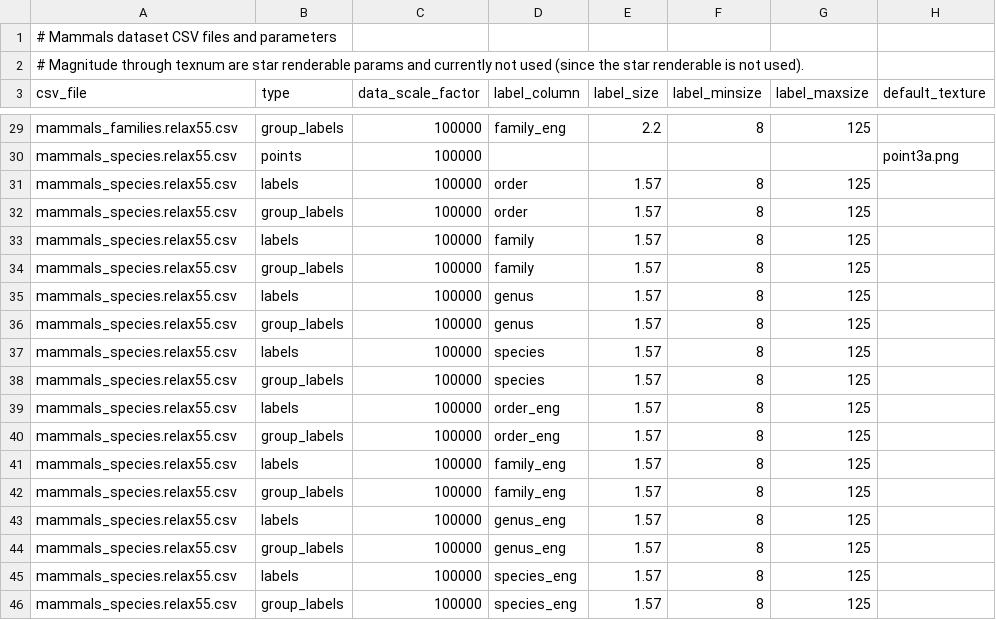
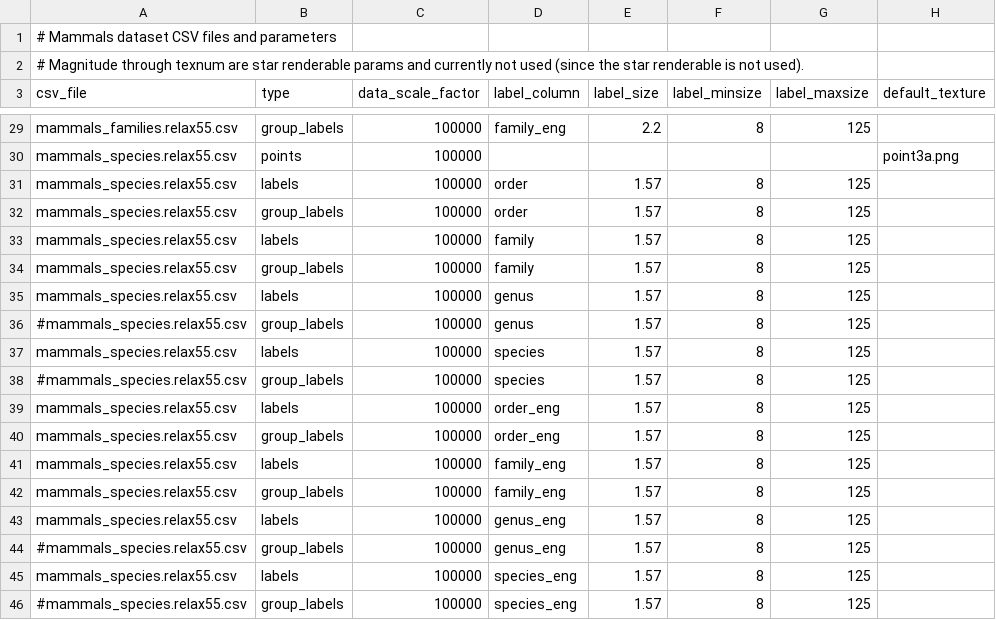
Before and after one commit to brianpatrick/cosmic-view-life, a CSV file: catalogs_raw/Nov_26_relaxed_dataset_english_names/Nov_26_mammals_dataset.csv, drawn as a sheet; only a part is shown, gaps mark what is left out; the diff names each change by its address in the sheet, - before the commit and + after, or states it on an @@ line.

Commit message:
Clean up group labels
 - Remove group labels for things where it doesn't make sense - genera and species names.

```diff
--- a/catalogs_raw/Nov_26_relaxed_dataset_english_names/Nov_26_mammals_dataset.csv
+++ b/catalogs_raw/Nov_26_relaxed_dataset_english_names/Nov_26_mammals_dataset.csv
-A36 (csv_file): mammals_species.relax55.csv
+A36 (csv_file): #mammals_species.relax55.csv
-A38 (csv_file): mammals_species.relax55.csv
+A38 (csv_file): #mammals_species.relax55.csv
-A44 (csv_file): mammals_species.relax55.csv
+A44 (csv_file): #mammals_species.relax55.csv
-A46 (csv_file): mammals_species.relax55.csv
+A46 (csv_file): #mammals_species.relax55.csv
```
